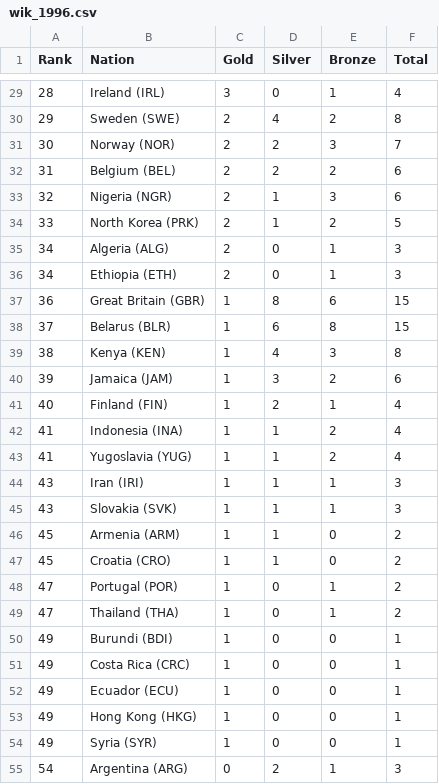
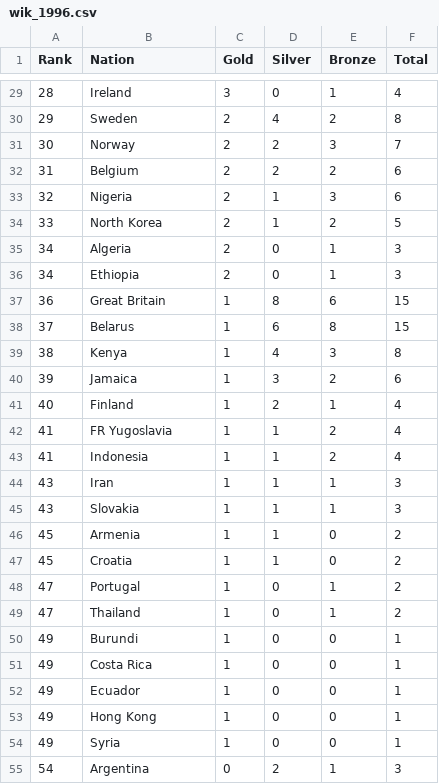
Before and after one commit to Ziga12341/padnas-data-science-udemy-course, a CSV file: src/the_complete_pandas_bootcamp_2024_data_science_with_python/Course_Materials_ALL/Course_Materials_Part2/Video_Lecture_NBs/wik_1996.csv, drawn as a sheet; only a part is shown, gaps mark what is left out; the diff covers the shown part only.

```diff
--- a/src/the_complete_pandas_bootcamp_2024_data_science_with_python/Course_Materials_ALL/Course_Materials_Part2/Video_Lecture_NBs/wik_1996.csv
+++ b/src/the_complete_pandas_bootcamp_2024_data_science_with_python/Course_Materials_ALL/Course_Materials_Part2/Video_Lecture_NBs/wik_1996.csv
@@ -29,27 +29,27 @@ Rank,Nation,Gold,Silver,Bronze,Total
-28,Ireland (IRL),3,0,1,4
-29,Sweden (SWE),2,4,2,8
-30,Norway (NOR),2,2,3,7
-31,Belgium (BEL),2,2,2,6
-32,Nigeria (NGR),2,1,3,6
-33,North Korea (PRK),2,1,2,5
-34,Algeria (ALG),2,0,1,3
-34,Ethiopia (ETH),2,0,1,3
-36,Great Britain (GBR),1,8,6,15
-37,Belarus (BLR),1,6,8,15
-38,Kenya (KEN),1,4,3,8
-39,Jamaica (JAM),1,3,2,6
-40,Finland (FIN),1,2,1,4
-41,Indonesia (INA),1,1,2,4
-41,Yugoslavia (YUG),1,1,2,4
-43,Iran (IRI),1,1,1,3
-43,Slovakia (SVK),1,1,1,3
-45,Armenia (ARM),1,1,0,2
-45,Croatia (CRO),1,1,0,2
-47,Portugal (POR),1,0,1,2
-47,Thailand (THA),1,0,1,2
-49,Burundi (BDI),1,0,0,1
-49,Costa Rica (CRC),1,0,0,1
-49,Ecuador (ECU),1,0,0,1
-49,Hong Kong (HKG),1,0,0,1
-49,Syria (SYR),1,0,0,1
-54,Argentina (ARG),0,2,1,3
+28,Ireland,3,0,1,4
+29,Sweden,2,4,2,8
+30,Norway,2,2,3,7
+31,Belgium,2,2,2,6
+32,Nigeria,2,1,3,6
+33,North Korea,2,1,2,5
+34,Algeria,2,0,1,3
+34,Ethiopia,2,0,1,3
+36,Great Britain,1,8,6,15
+37,Belarus,1,6,8,15
+38,Kenya,1,4,3,8
+39,Jamaica,1,3,2,6
+40,Finland,1,2,1,4
+41,FR Yugoslavia,1,1,2,4
+41,Indonesia,1,1,2,4
+43,Iran,1,1,1,3
+43,Slovakia,1,1,1,3
+45,Armenia,1,1,0,2
+45,Croatia,1,1,0,2
+47,Portugal,1,0,1,2
+47,Thailand,1,0,1,2
+49,Burundi,1,0,0,1
+49,Costa Rica,1,0,0,1
+49,Ecuador,1,0,0,1
+49,Hong Kong,1,0,0,1
+49,Syria,1,0,0,1
+54,Argentina,0,2,1,3
```
Also changed, not shown: 54 edited cells elsewhere in this file, src/the_complete_pandas_bootcamp_2024_data_science_with_python/Course_Materials_ALL/Course_Materials_Part2/Coding_Exercises/cars_clean.csv, src/the_complete_pandas_bootcamp_2024_data_science_with_python/Course_Materials_ALL/Course_Materials_Part2/Video_Lecture_NBs/titanic_clean.csv, 10 other files.
